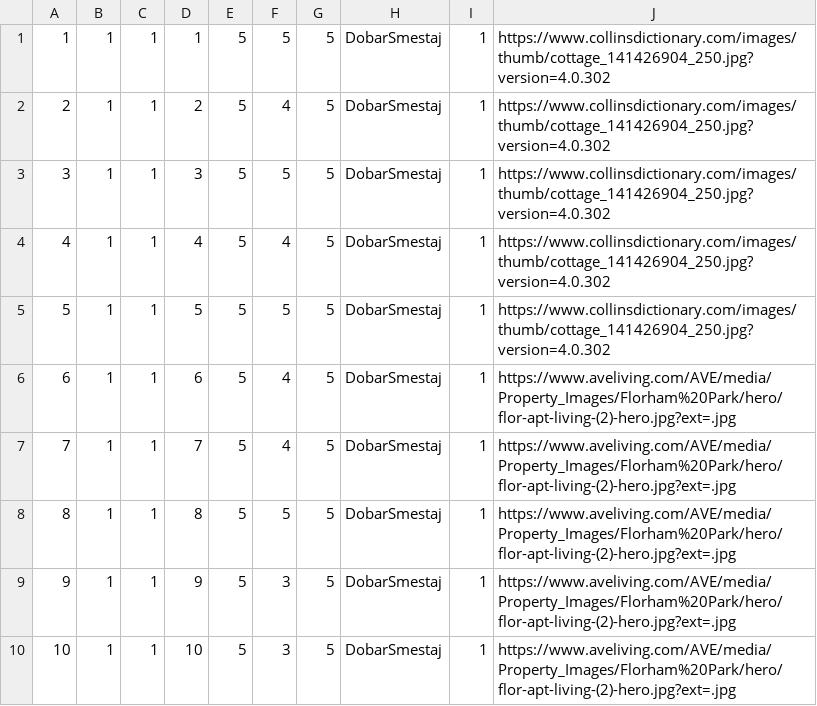
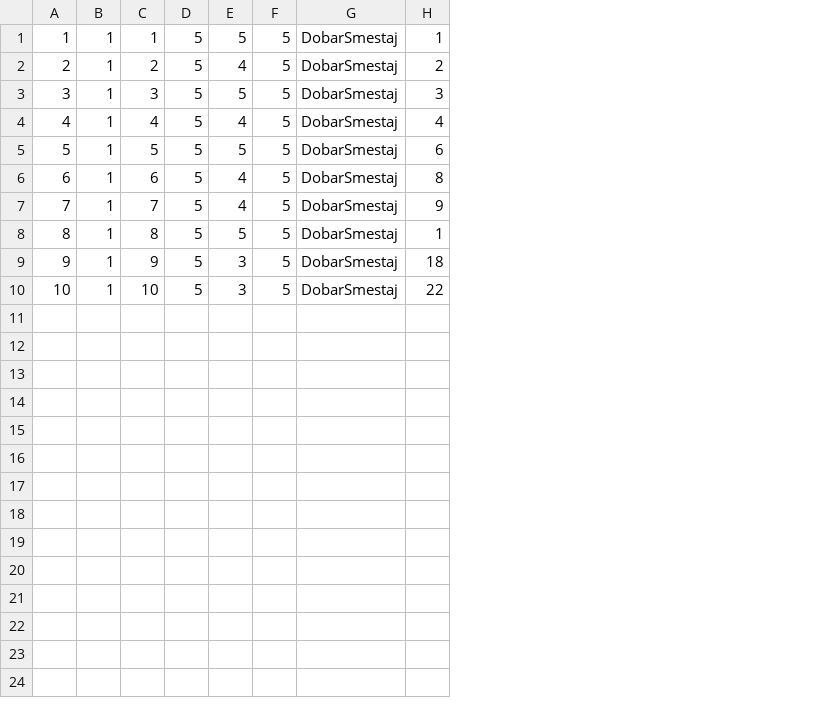
Before and after one commit to Pekseto/SIMS, a CSV file: SIMS-Tourist-Project-main/Tourist-Project/Tourist-Project/Data/accommodationRatings.csv, drawn as a sheet; removed rows and columns are numbered as before the commit, all else as after; the diff names each change by its address in the sheet, - before the commit and + after, or states it on an @@ line.

Commit message:
Accommodation ratings styled

```diff
--- a/SIMS-Tourist-Project-main/Tourist-Project/Tourist-Project/Data/accommodationRatings.csv
+++ b/SIMS-Tourist-Project-main/Tourist-Project/Tourist-Project/Data/accommodationRatings.csv
-column C, rows 1-10: all 1
-column I, rows 1-10: all 1
-column J, rows 1-10: https://www.collinsdictionary.com/images/thumb/cottage_141426904_250.jpg?version=4.0.302 | https://www.collinsdictionary.com/images/thumb/cottage_141426904_250.jpg?version=4.0.302 | https://www.collinsdictionary.com/images/thumb/cottage_141426904_250.jpg?version=4.0.302 | https://www.collinsdictionary.com/images/thumb/cottage_141426904_250.jpg?version=4.0.302 | https://www.collinsdictionary.com/images/thumb/cottage_141426904_250.jpg?version=4.0.302 | https://www.aveliving.com/AVE/media/Property_Images/Florham%20Park/hero/flor-apt-living-(2)-hero.jpg?ext=.jpg | https://www.aveliving.com/AVE/media/Property_Images/Florham%20Park/hero/flor-apt-living-(2)-hero.jpg?ext=.jpg | https://www.aveliving.com/AVE/media/Property_Images/Florham%20Park/hero/flor-apt-living-(2)-hero.jpg?ext=.jpg | https://www.aveliving.com/AVE/media/Property_Images/Florham%20Park/hero/flor-apt-living-(2)-hero.jpg?ext=.jpg | https://www.aveliving.com/AVE/media/Property_Images/Florham%20Park/hero/flor-apt-living-(2)-hero.jpg?ext=.jpg
+column H, rows 1-10: 1 | 2 | 3 | 4 | 6 | 8 | 9 | 1 | 18 | 22
```
Also changed, not shown: SIMS-Tourist-Project-main/Tourist-Project/Tourist-Project/Data/reservations.csv, 20 other files.
